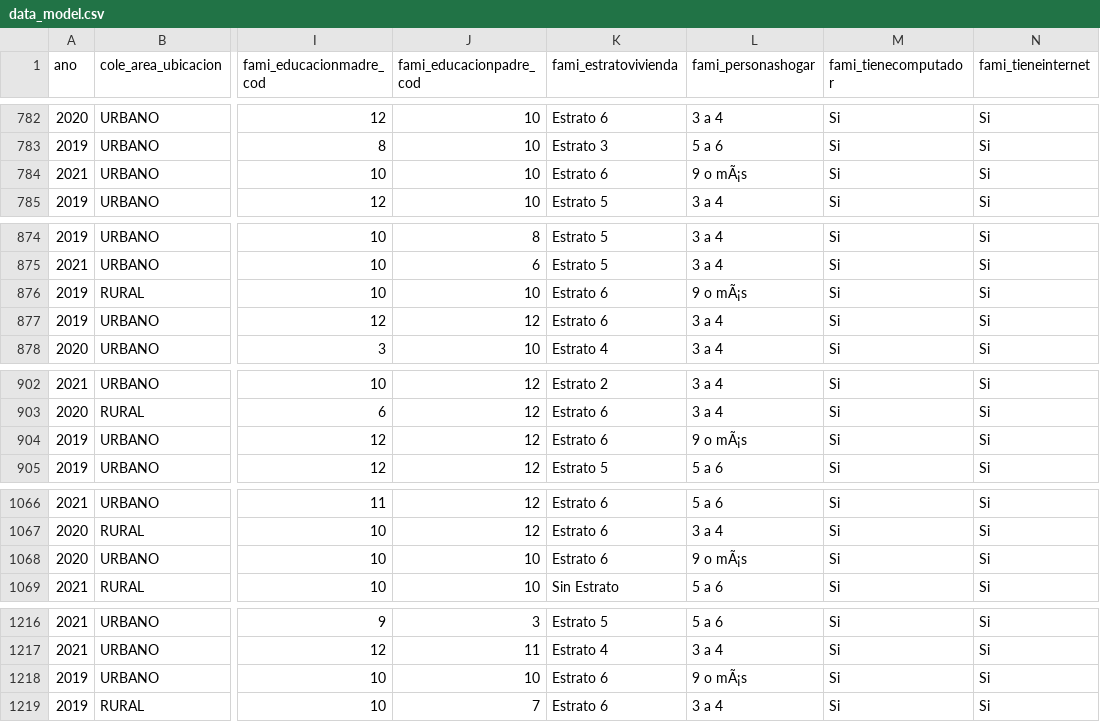
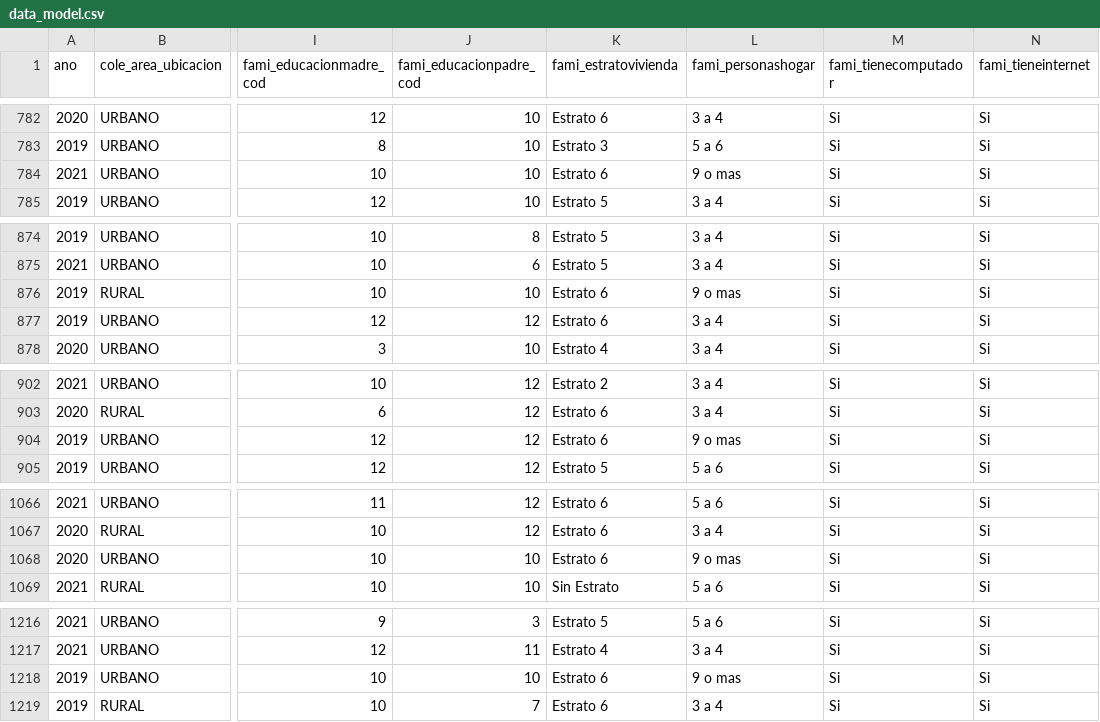
Before and after one commit to juan-umana/predictor_saber11, a CSV file: data/data_model.csv, drawn as a sheet; only a part is shown, gaps mark what is left out; the diff covers the shown part only; the diff names each change by its address in the sheet, - before the commit and + after, or states it on an @@ line.

```diff
--- a/data/data_model.csv
+++ b/data/data_model.csv
-L784 (fami_personashogar): 9 o mÃ¡s
+L784 (fami_personashogar): 9 o mas
-L876 (fami_personashogar): 9 o mÃ¡s
+L876 (fami_personashogar): 9 o mas
-L904 (fami_personashogar): 9 o mÃ¡s
+L904 (fami_personashogar): 9 o mas
-L1068 (fami_personashogar): 9 o mÃ¡s
+L1068 (fami_personashogar): 9 o mas
-L1218 (fami_personashogar): 9 o mÃ¡s
+L1218 (fami_personashogar): 9 o mas
```
Also changed, not shown: 11 edited cells elsewhere in this file, 3 other files.
